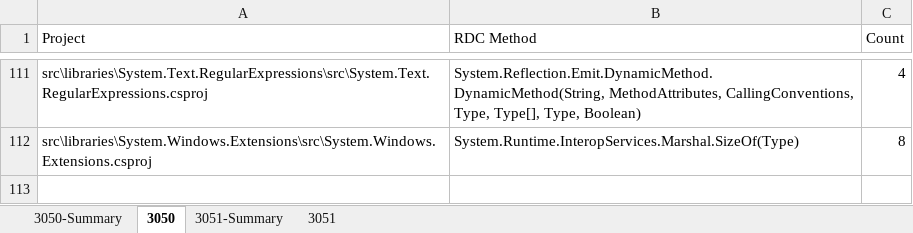
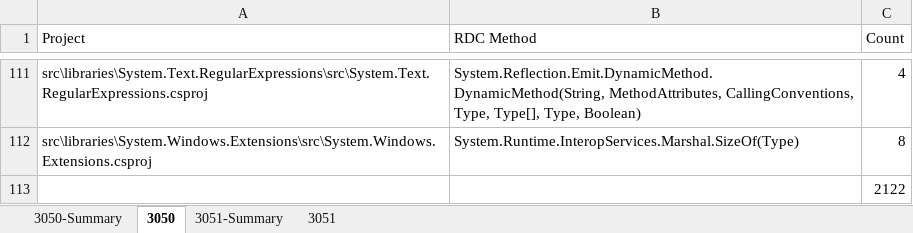
Before and after one commit to LakshanF/Temp, an Excel workbook: NativeAot/ErrorSummary.xlsx, sheet 3050, drawn as a sheet; only a part is shown, gaps mark what is left out; values as stored, in another font and other column widths than the file's, no borders; table styles not drawn; the diff names each change by its address in the sheet, - before the commit and + after, or states it on an @@ line.

```diff
--- a/NativeAot/ErrorSummary.xlsx (sheet 3050)
+++ b/NativeAot/ErrorSummary.xlsx (sheet 3050)
+row 113:  |  | 2122
```
Also changed, not shown: sheet 3050-Summary, sheet 3051.
